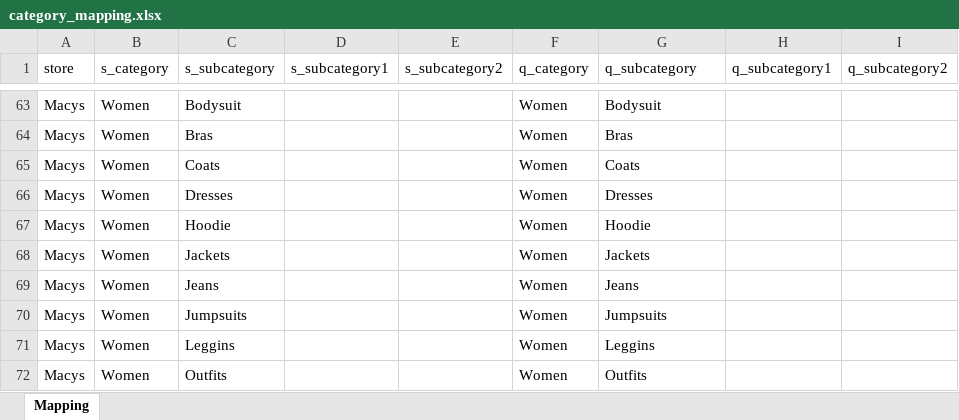
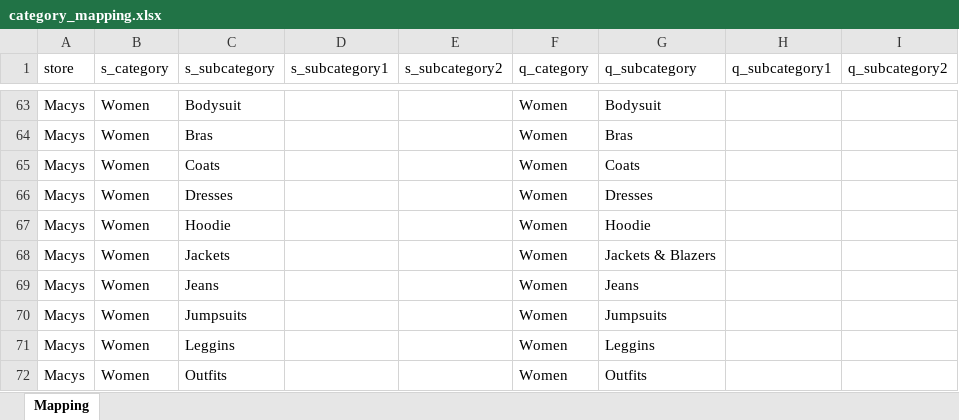
Before and after one commit to Viveckh/QareceWebCrawler, an Excel workbook: product_scraper/product_scraper/reference_data/category_mapping.xlsx, sheet Mapping, drawn as a sheet; only a part is shown, gaps mark what is left out; values as stored, in another font and other column widths than the file's, no borders; table styles not drawn; the diff covers the shown part only; the diff names each change by its address in the sheet, - before the commit and + after, or states it on an @@ line.

Commit message:
category mapping updated

```diff
--- a/product_scraper/product_scraper/reference_data/category_mapping.xlsx (sheet Mapping)
+++ b/product_scraper/product_scraper/reference_data/category_mapping.xlsx (sheet Mapping)
-G68 (q_subcategory): Jackets
+G68 (q_subcategory): Jackets & Blazers
```
Also changed, not shown: 33 added rows and 93 hidden or unhidden rows elsewhere in this sheet.
